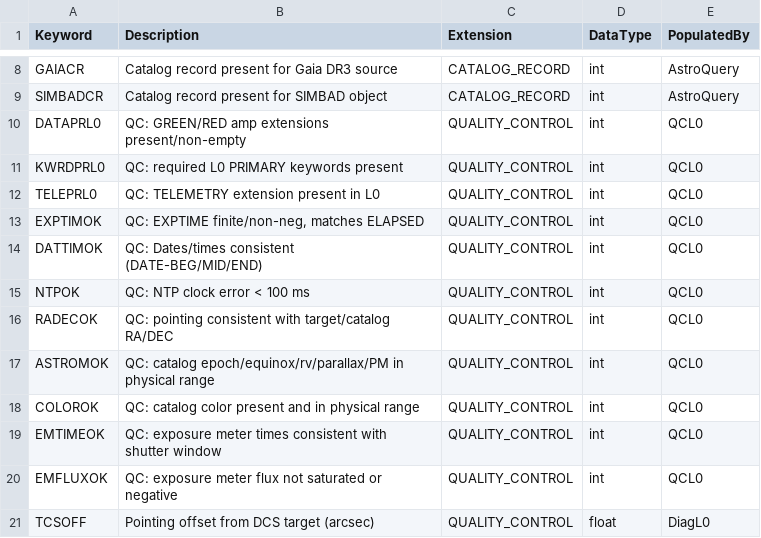
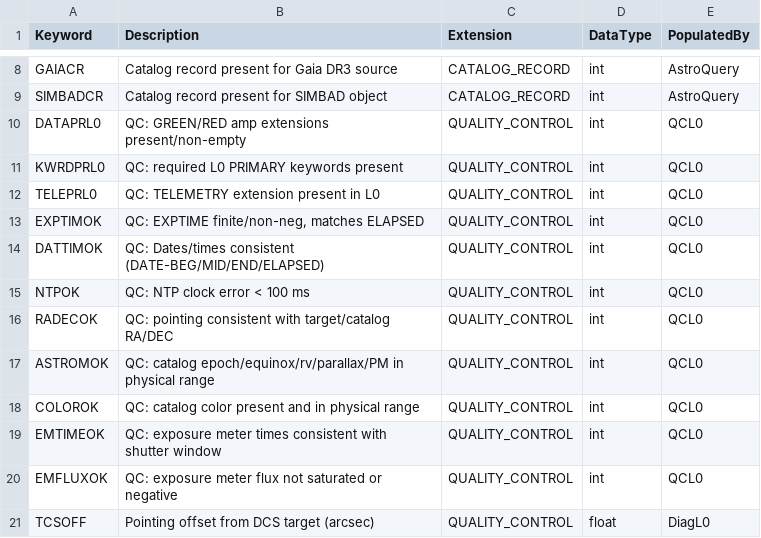
Before and after one commit to Keck-DataReductionPipelines/KPF-Pipeline, a CSV file: kpfpipe/data_models/config/L0-headers.csv, drawn as a sheet; only a part is shown, gaps mark what is left out.

```diff
--- a/kpfpipe/data_models/config/L0-headers.csv
+++ b/kpfpipe/data_models/config/L0-headers.csv
@@ -13,3 +13,3 @@ TELEPRL0,QC: TELEMETRY extension present in L0,QUALITY_CONTROL,int,QCL0
 EXPTIMOK,"QC: EXPTIME finite/non-neg, matches ELAPSED",QUALITY_CONTROL,int,QCL0
-DATTIMOK,QC: Dates/times consistent (DATE-BEG/MID/END),QUALITY_CONTROL,int,QCL0
+DATTIMOK,QC: Dates/times consistent (DATE-BEG/MID/END/ELAPSED),QUALITY_CONTROL,int,QCL0
 NTPOK,QC: NTP clock error < 100 ms,QUALITY_CONTROL,int,QCL0
```
Also changed, not shown: 2 other files.
